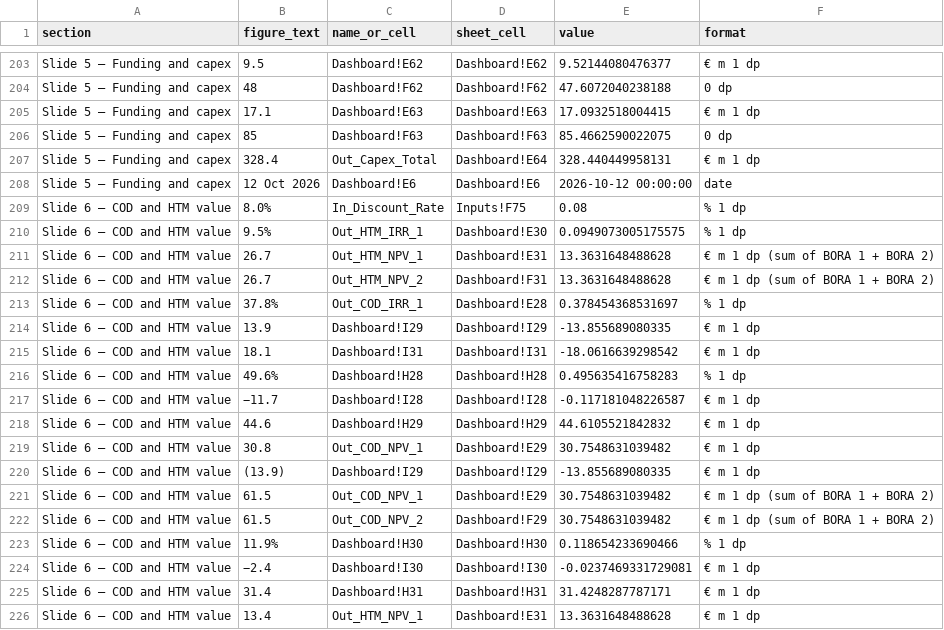
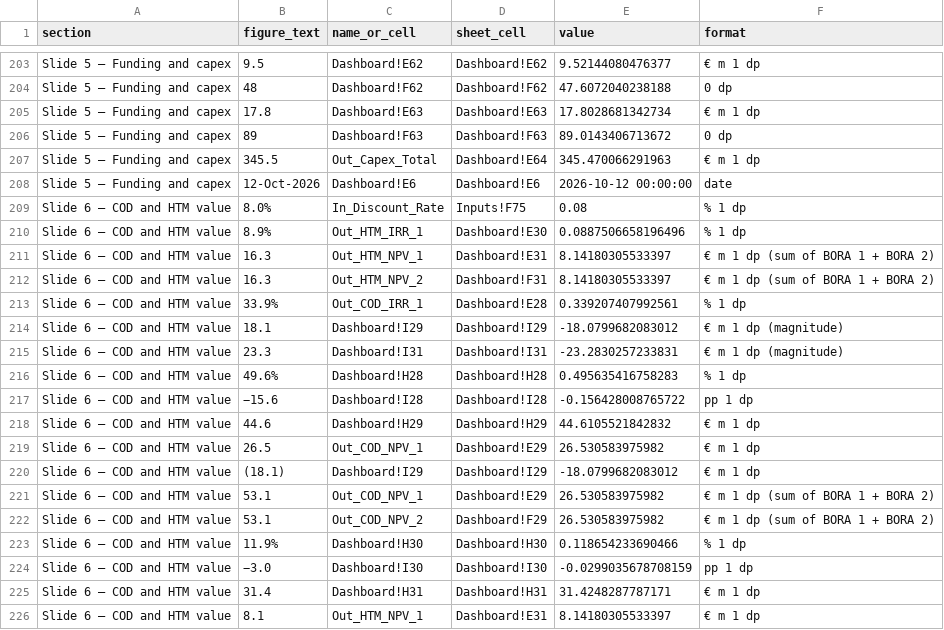
Before and after one commit to ZalanZad/FEP_modeller, a CSV file: projects/bora_bidding/out/Bora_Bid_slide_text_figures.csv, drawn as a sheet; only a part is shown, gaps mark what is left out; the diff covers the shown part only.

```diff
--- a/projects/bora_bidding/out/Bora_Bid_slide_text_figures.csv
+++ b/projects/bora_bidding/out/Bora_Bid_slide_text_figures.csv
@@ -204,23 +204,23 @@ Slide 5 – Funding and capex,9.5,Dashboard!E62,Dashboard!E62,9.52144080476377,
 Slide 5 – Funding and capex,48,Dashboard!F62,Dashboard!F62,47.6072040238188,0 dp
-Slide 5 – Funding and capex,17.1,Dashboard!E63,Dashboard!E63,17.0932518004415,€ m 1 dp
-Slide 5 – Funding and capex,85,Dashboard!F63,Dashboard!F63,85.4662590022075,0 dp
-Slide 5 – Funding and capex,328.4,Out_Capex_Total,Dashboard!E64,328.440449958131,€ m 1 dp
-Slide 5 – Funding and capex,12 Oct 2026,Dashboard!E6,Dashboard!E6,2026-10-12 00:00:00,date
+Slide 5 – Funding and capex,17.8,Dashboard!E63,Dashboard!E63,17.8028681342734,€ m 1 dp
+Slide 5 – Funding and capex,89,Dashboard!F63,Dashboard!F63,89.0143406713672,0 dp
+Slide 5 – Funding and capex,345.5,Out_Capex_Total,Dashboard!E64,345.470066291963,€ m 1 dp
+Slide 5 – Funding and capex,12-Oct-2026,Dashboard!E6,Dashboard!E6,2026-10-12 00:00:00,date
 Slide 6 – COD and HTM value,8.0%,In_Discount_Rate,Inputs!F75,0.08,% 1 dp
-Slide 6 – COD and HTM value,9.5%,Out_HTM_IRR_1,Dashboard!E30,0.0949073005175575,% 1 dp
-Slide 6 – COD and HTM value,26.7,Out_HTM_NPV_1,Dashboard!E31,13.3631648488628,€ m 1 dp (sum of BORA 1 + BORA 2)
-Slide 6 – COD and HTM value,26.7,Out_HTM_NPV_2,Dashboard!F31,13.3631648488628,€ m 1 dp (sum of BORA 1 + BORA 2)
-Slide 6 – COD and HTM value,37.8%,Out_COD_IRR_1,Dashboard!E28,0.378454368531697,% 1 dp
-Slide 6 – COD and HTM value,13.9,Dashboard!I29,Dashboard!I29,-13.855689080335,€ m 1 dp
-Slide 6 – COD and HTM value,18.1,Dashboard!I31,Dashboard!I31,-18.0616639298542,€ m 1 dp
+Slide 6 – COD and HTM value,8.9%,Out_HTM_IRR_1,Dashboard!E30,0.0887506658196496,% 1 dp
+Slide 6 – COD and HTM value,16.3,Out_HTM_NPV_1,Dashboard!E31,8.14180305533397,€ m 1 dp (sum of BORA 1 + BORA 2)
+Slide 6 – COD and HTM value,16.3,Out_HTM_NPV_2,Dashboard!F31,8.14180305533397,€ m 1 dp (sum of BORA 1 + BORA 2)
+Slide 6 – COD and HTM value,33.9%,Out_COD_IRR_1,Dashboard!E28,0.339207407992561,% 1 dp
+Slide 6 – COD and HTM value,18.1,Dashboard!I29,Dashboard!I29,-18.0799682083012,€ m 1 dp (magnitude)
+Slide 6 – COD and HTM value,23.3,Dashboard!I31,Dashboard!I31,-23.2830257233831,€ m 1 dp (magnitude)
 Slide 6 – COD and HTM value,49.6%,Dashboard!H28,Dashboard!H28,0.495635416758283,% 1 dp
-Slide 6 – COD and HTM value,−11.7,Dashboard!I28,Dashboard!I28,-0.117181048226587,€ m 1 dp
+Slide 6 – COD and HTM value,−15.6,Dashboard!I28,Dashboard!I28,-0.156428008765722,pp 1 dp
 Slide 6 – COD and HTM value,44.6,Dashboard!H29,Dashboard!H29,44.6105521842832,€ m 1 dp
-Slide 6 – COD and HTM value,30.8,Out_COD_NPV_1,Dashboard!E29,30.7548631039482,€ m 1 dp
-Slide 6 – COD and HTM value,(13.9),Dashboard!I29,Dashboard!I29,-13.855689080335,€ m 1 dp
-Slide 6 – COD and HTM value,61.5,Out_COD_NPV_1,Dashboard!E29,30.7548631039482,€ m 1 dp (sum of BORA 1 + BORA 2)
-Slide 6 – COD and HTM value,61.5,Out_COD_NPV_2,Dashboard!F29,30.7548631039482,€ m 1 dp (sum of BORA 1 + BORA 2)
+Slide 6 – COD and HTM value,26.5,Out_COD_NPV_1,Dashboard!E29,26.530583975982,€ m 1 dp
+Slide 6 – COD and HTM value,(18.1),Dashboard!I29,Dashboard!I29,-18.0799682083012,€ m 1 dp
+Slide 6 – COD and HTM value,53.1,Out_COD_NPV_1,Dashboard!E29,26.530583975982,€ m 1 dp (sum of BORA 1 + BORA 2)
+Slide 6 – COD and HTM value,53.1,Out_COD_NPV_2,Dashboard!F29,26.530583975982,€ m 1 dp (sum of BORA 1 + BORA 2)
 Slide 6 – COD and HTM value,11.9%,Dashboard!H30,Dashboard!H30,0.118654233690466,% 1 dp
-Slide 6 – COD and HTM value,−2.4,Dashboard!I30,Dashboard!I30,-0.0237469331729081,€ m 1 dp
+Slide 6 – COD and HTM value,−3.0,Dashboard!I30,Dashboard!I30,-0.0299035678708159,pp 1 dp
 Slide 6 – COD and HTM value,31.4,Dashboard!H31,Dashboard!H31,31.4248287787171,€ m 1 dp
-Slide 6 – COD and HTM value,13.4,Out_HTM_NPV_1,Dashboard!E31,13.3631648488628,€ m 1 dp
+Slide 6 – COD and HTM value,8.1,Out_HTM_NPV_1,Dashboard!E31,8.14180305533397,€ m 1 dp
```
Also changed, not shown: 104 edited cells elsewhere in this file, projects/bora_bidding/out/Bora_Bid_email_EN_figures.csv, projects/bora_bidding/out/Bora_Bid_email_HU_figures.csv, 3 other files.
